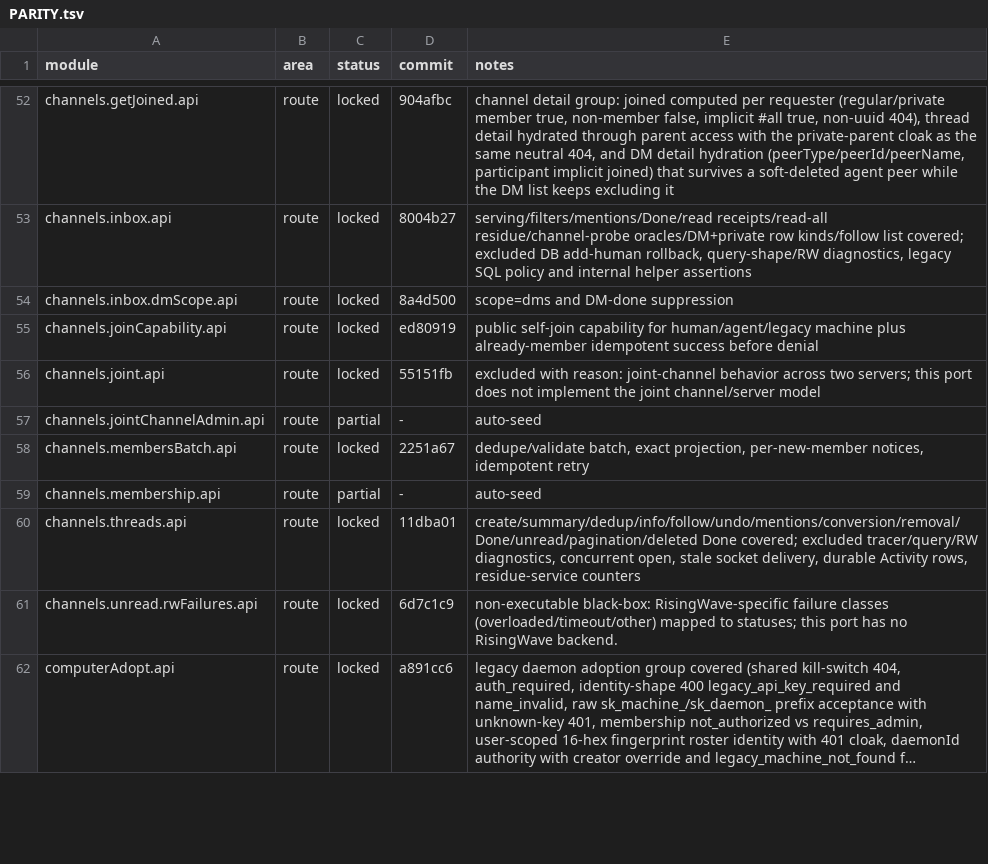
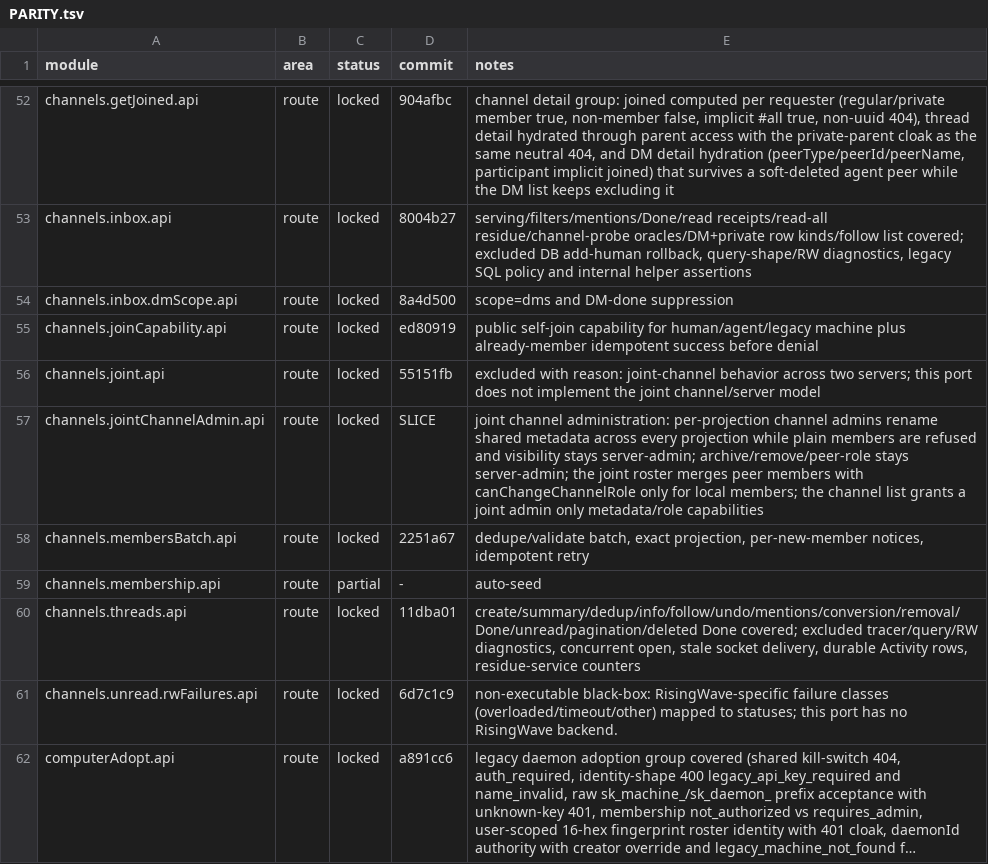
Before and after one commit to kevinzhow/raft-server-swift, a TSV file: docs/PARITY.tsv, drawn as a sheet; only a part is shown, gaps mark what is left out; long unchanged cells end in ….

Commit message:
Lock the joint channel administration route module.
route channels.jointChannelAdmin.api:
- Joint channel admins edit shared metadata across all projections and manage
  only their server's member roles; archive/remove/peer roles stay server-admin
  and the roster/list capabilities reflect that split.

```diff
--- a/docs/PARITY.tsv
+++ b/docs/PARITY.tsv
@@ -56,3 +56,3 @@ channels.joinCapability.api	route	locked	ed80919	public self-join capability for
 channels.joint.api	route	locked	55151fb	excluded with reason: joint-channel behavior across two servers; this port does not implement the joint channel/server model
-channels.jointChannelAdmin.api	route	partial	-	auto-seed
+channels.jointChannelAdmin.api	route	locked	SLICE	joint channel administration: per-projection channel admins rename shared metadata across every projection while plain members are refused and visibility stays server-admin; archive/remove/peer-role stays server-admin; the joint roster merges peer members with canChangeChannelRole only for local members; the channel list grants a joint admin only metadata/role capabilities
 channels.membersBatch.api	route	locked	2251a67	dedupe/validate batch, exact projection, per-new-member notices, idempotent retry
```
Also changed, not shown: 3 other files.
